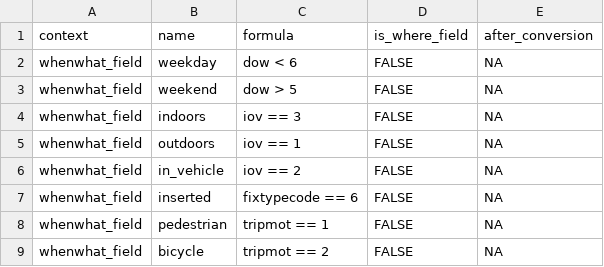
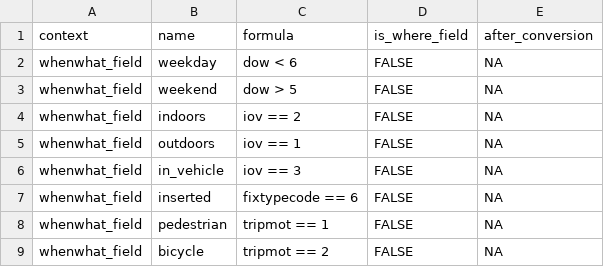
Before and after one commit to habitus-eu/HabitusGUI, a CSV file: inst/testfiles_hbGIS/config_hbGIS.csv, drawn as a sheet; only a part is shown; the diff names each change by its address in the sheet, - before the commit and + after, or states it on an @@ line.

```diff
--- a/inst/testfiles_hbGIS/config_hbGIS.csv
+++ b/inst/testfiles_hbGIS/config_hbGIS.csv
-C4 (formula): iov == 3
+C4 (formula): iov == 2
-C6 (formula): iov == 2
+C6 (formula): iov == 3
```
Also changed, not shown: inst/testfiles_hbGIS/params_description_hbGIS.tsv.
